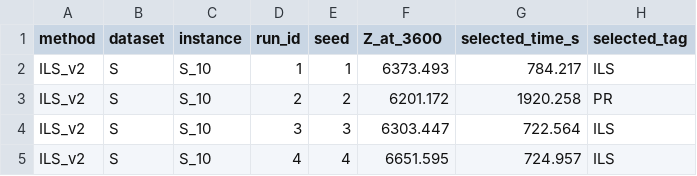
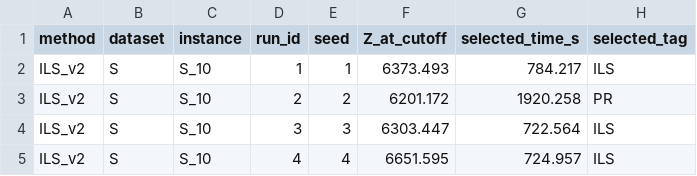
Before and after one commit to daleluche/Treibacher, a CSV file: analysis/output/ils_equal_budget_runs.csv, drawn as a sheet; only a part is shown; the diff names each change by its address in the sheet, - before the commit and + after, or states it on an @@ line.

Commit message:
fix(analysis): reconstruct ILS at the 600 s budget from trajectories

```diff
--- a/analysis/output/ils_equal_budget_runs.csv
+++ b/analysis/output/ils_equal_budget_runs.csv
-F1: Z_at_3600
+F1: Z_at_cutoff
```
Also changed, not shown: 4 other files.
